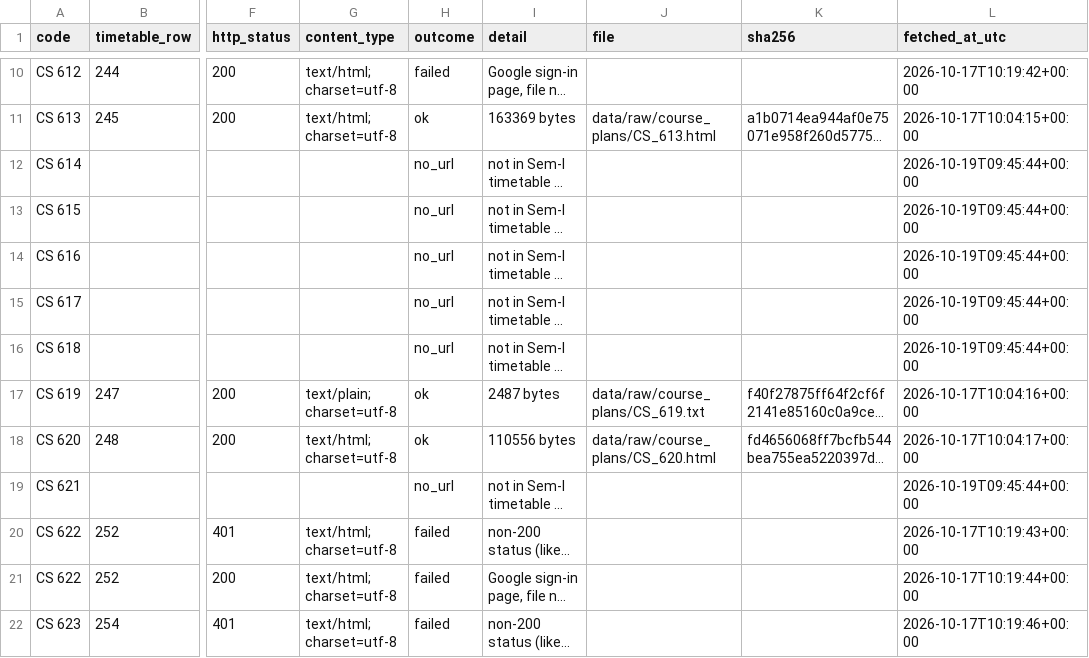
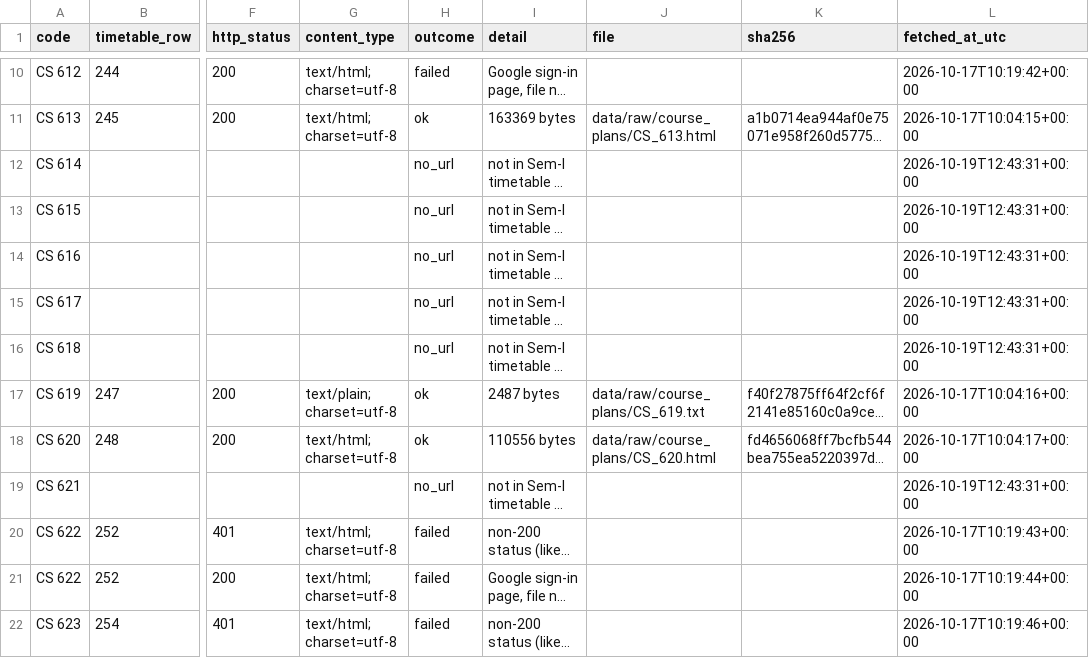
Before and after one commit to myankb08/IITGn-Academic-Advisor, a CSV file: supporting_files/A_collection/course_plan_fetch_log.csv, drawn as a sheet; only a part is shown, gaps mark what is left out; long unchanged cells end in …; the diff covers the shown part only; the diff names each change by its address in the sheet, - before the commit and + after, or states it on an @@ line.

```diff
--- a/supporting_files/A_collection/course_plan_fetch_log.csv
+++ b/supporting_files/A_collection/course_plan_fetch_log.csv
-L12:L16 (fetched_at_utc): 2026-10-19T09:45:44+00:00
+L12:L16 (fetched_at_utc): 2026-10-19T12:43:31+00:00
-L19 (fetched_at_utc): 2026-10-19T09:45:44+00:00
+L19 (fetched_at_utc): 2026-10-19T12:43:31+00:00
```
Also changed, not shown: 17 edited cells elsewhere in this file, supporting_files/B_validation/corrupted/results.csv, 8 other files.
